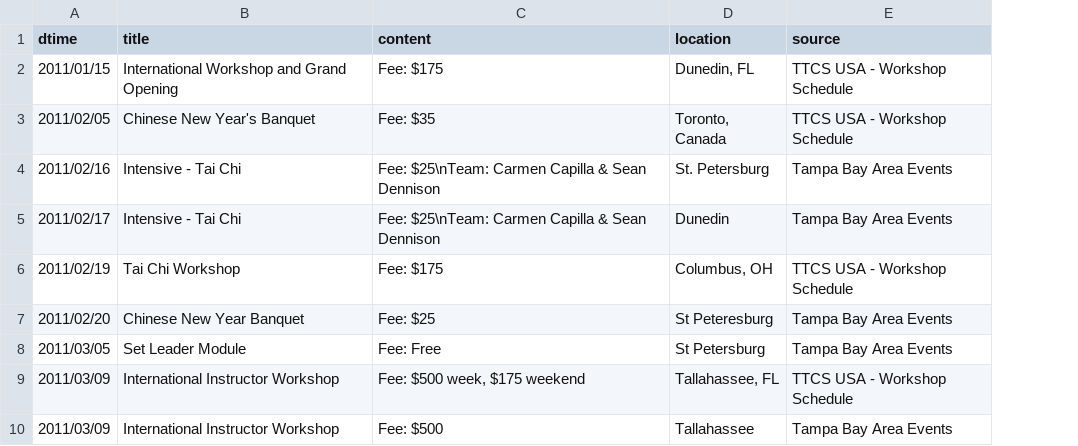
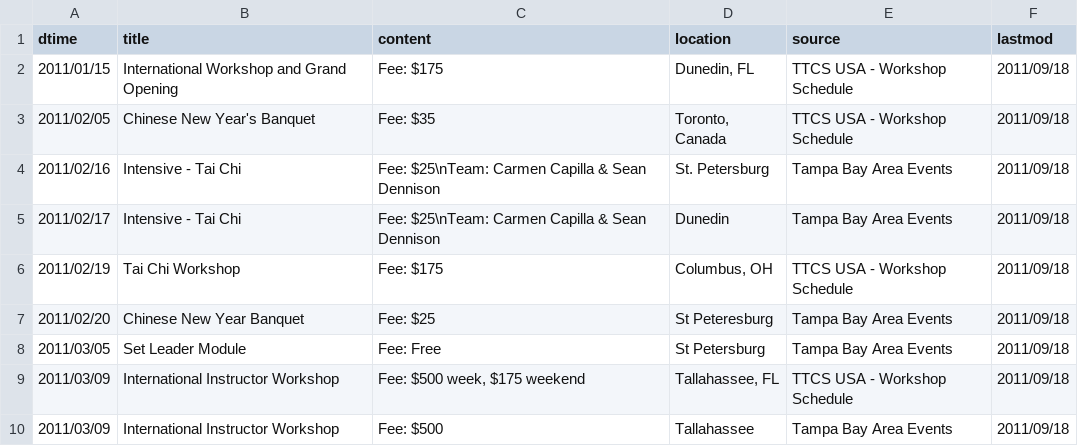
Before and after one commit to dlc/ttcsbrandon, a CSV file: data/events.csv, drawn as a sheet; only a part is shown; the diff names each change by its address in the sheet, - before the commit and + after, or states it on an @@ line.

Commit message:
Added to lastmod field.

```diff
--- a/data/events.csv
+++ b/data/events.csv
+column F (lastmod), rows 2-10: all 2011/09/18
```
